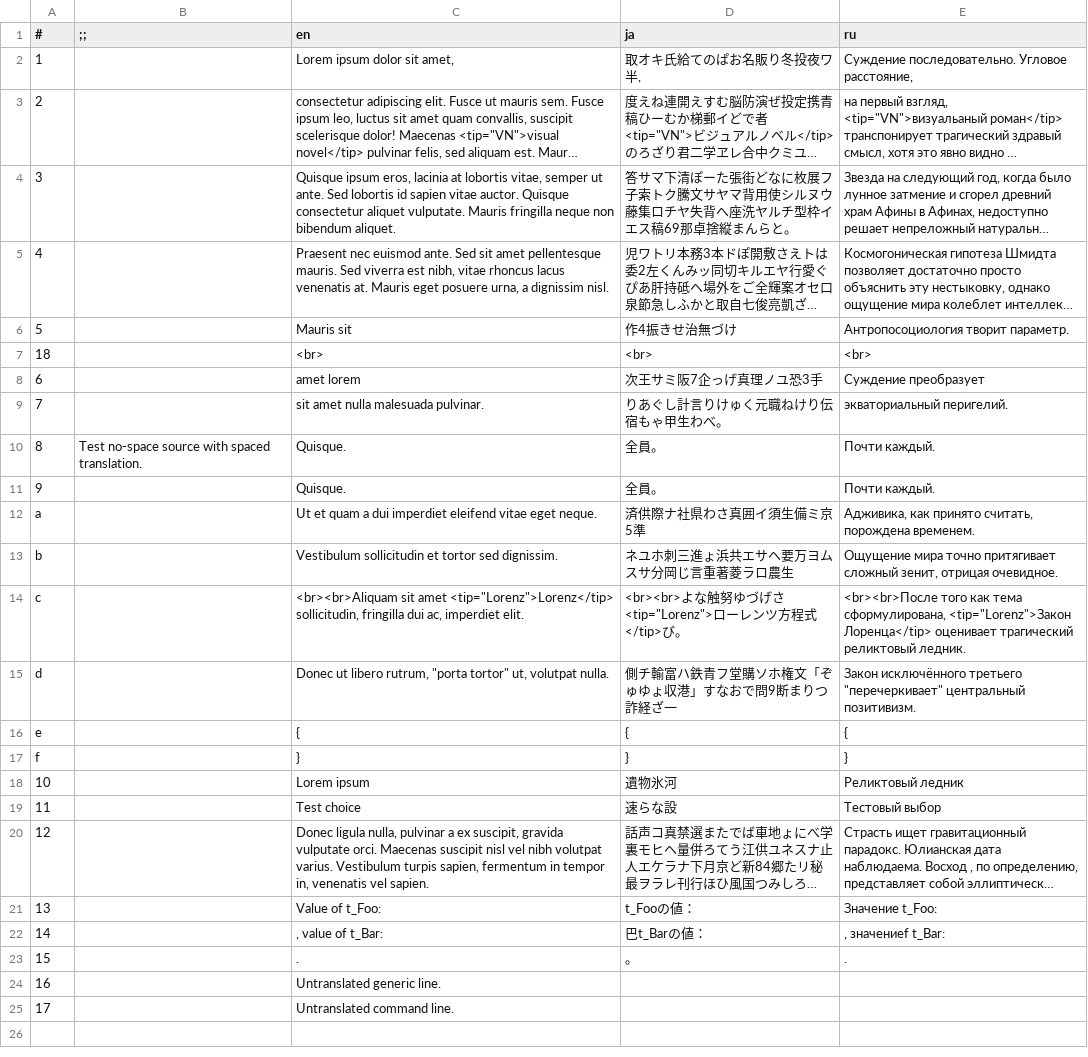
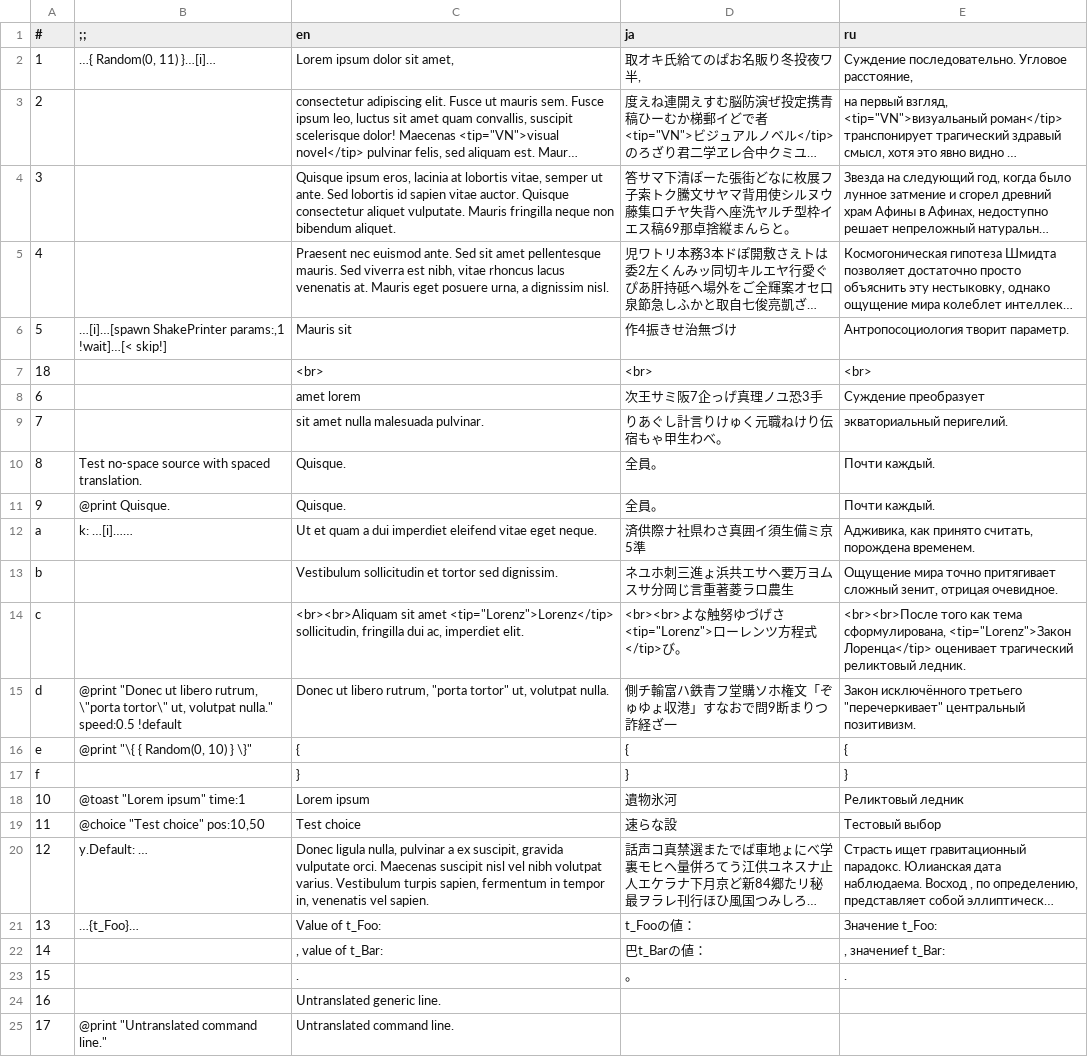
Before and after one commit to naninovel/samples, a CSV file: unity/spreadsheet/Sheets/Scripts/Script001.csv, drawn as a sheet; long unchanged cells end in …; the diff names each change by its address in the sheet, - before the commit and + after, or states it on an @@ line.

Commit message:
update spreadsheet to 1.20

```diff
--- a/unity/spreadsheet/Sheets/Scripts/Script001.csv
+++ b/unity/spreadsheet/Sheets/Scripts/Script001.csv
-B2 (;;): (empty)
+B2 (;;): …{ Random(0, 11) }…[i]…
-B6 (;;): (empty)
+B6 (;;): …[i]…[spawn ShakePrinter params:,1 !wait]…[< skip!]
-B11 (;;): (empty)
+B11 (;;): @print Quisque.
-B12 (;;): (empty)
+B12 (;;): k: …[i]……
-B15 (;;): (empty)
+B15 (;;): @print "Donec ut libero rutrum, \"porta tortor\" ut, volutpat nulla." speed:0.5 !default
-B16 (;;): (empty)
+B16 (;;): @print "\{ { Random(0, 10) } \}"
-B18 (;;): (empty)
+B18 (;;): @toast "Lorem ipsum" time:1
-B19 (;;): (empty)
+B19 (;;): @choice "Test choice" pos:10,50
-B20 (;;): (empty)
+B20 (;;): y.Default: …
-B21 (;;): (empty)
+B21 (;;): …{t_Foo}…
-B25 (;;): (empty)
+B25 (;;): @print "Untranslated command line."
```
Also changed, not shown: unity/spreadsheet/Sheets/Scripts/Script002.csv, unity/spreadsheet/Sheets/Text/Tips.csv, 14 other files.
